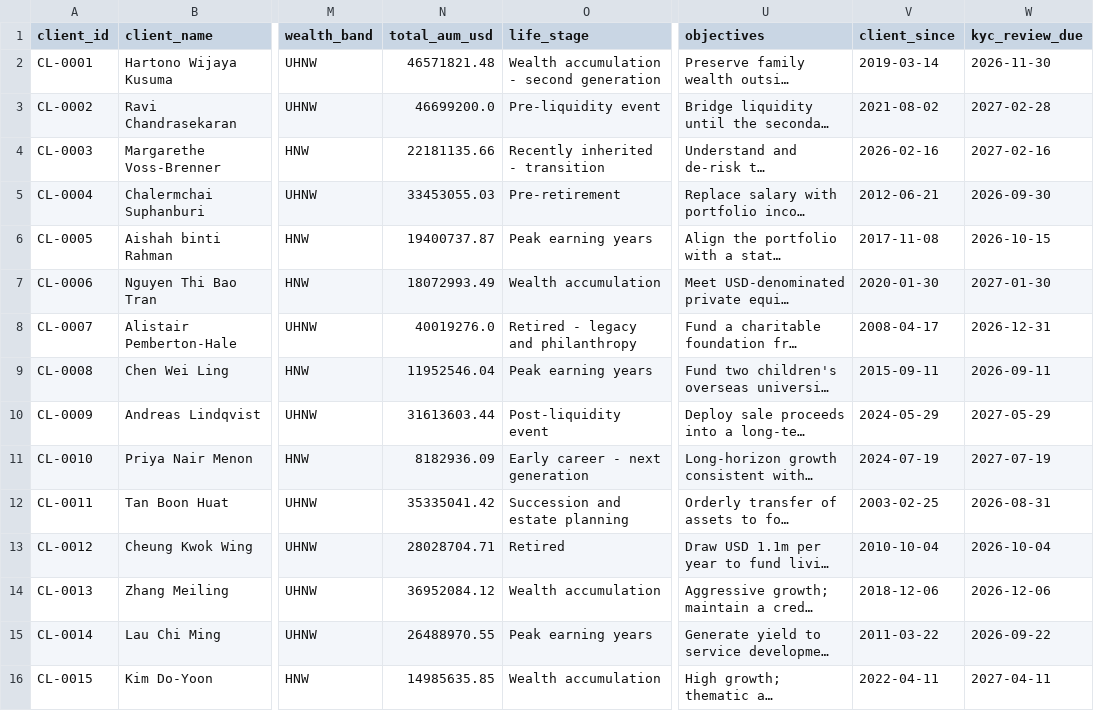
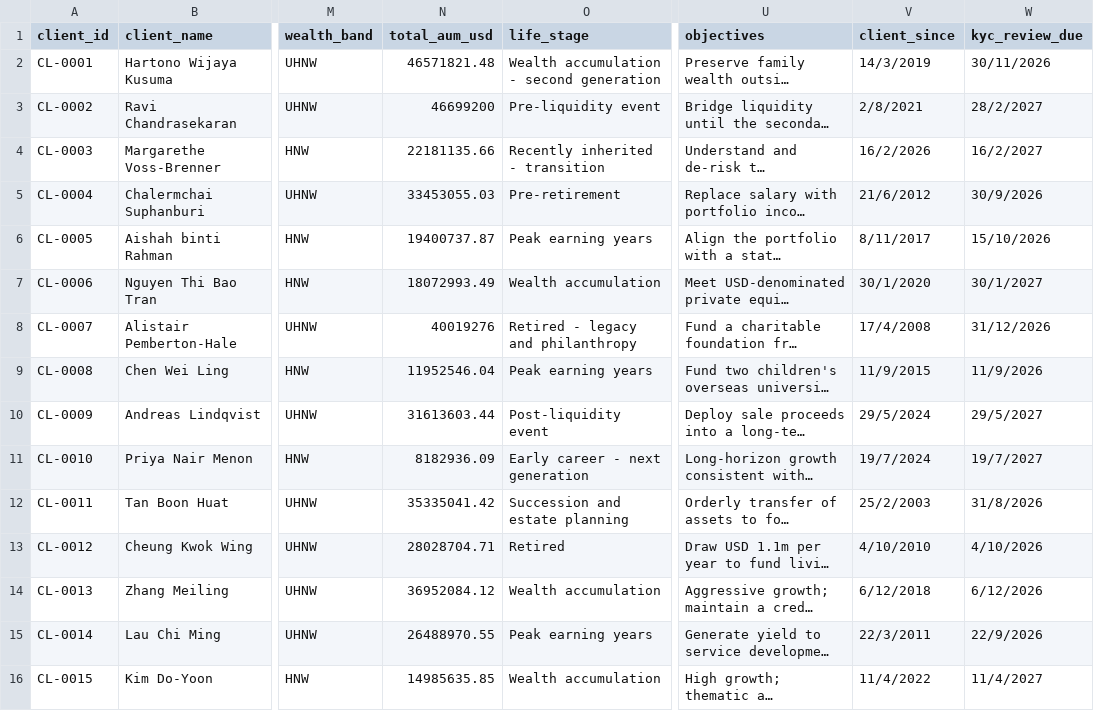
Before and after one commit to alvin20003030/singhack2026, a CSV file: data/clients.csv, drawn as a sheet; only a part is shown, gaps mark what is left out; long unchanged cells end in …; the diff covers the shown part only; the diff names each change by its address in the sheet, - before the commit and + after, or states it on an @@ line.

```diff
--- a/data/clients.csv
+++ b/data/clients.csv
-V2 (client_since): 2019-03-14
+V2 (client_since): 14/3/2019
-W2 (kyc_review_due): 2026-11-30
+W2 (kyc_review_due): 30/11/2026
-N3 (total_aum_usd): 46699200.0
+N3 (total_aum_usd): 46699200
-V3 (client_since): 2021-08-02
+V3 (client_since): 2/8/2021
-W3 (kyc_review_due): 2027-02-28
+W3 (kyc_review_due): 28/2/2027
-V4 (client_since): 2026-02-16
+V4 (client_since): 16/2/2026
-W4 (kyc_review_due): 2027-02-16
+W4 (kyc_review_due): 16/2/2027
-V5 (client_since): 2012-06-21
+V5 (client_since): 21/6/2012
-W5 (kyc_review_due): 2026-09-30
+W5 (kyc_review_due): 30/9/2026
-V6 (client_since): 2017-11-08
+V6 (client_since): 8/11/2017
-W6 (kyc_review_due): 2026-10-15
+W6 (kyc_review_due): 15/10/2026
-V7 (client_since): 2020-01-30
+V7 (client_since): 30/1/2020
-W7 (kyc_review_due): 2027-01-30
+W7 (kyc_review_due): 30/1/2027
-N8 (total_aum_usd): 40019276.0
+N8 (total_aum_usd): 40019276
-V8 (client_since): 2008-04-17
+V8 (client_since): 17/4/2008
-W8 (kyc_review_due): 2026-12-31
+W8 (kyc_review_due): 31/12/2026
-V9 (client_since): 2015-09-11
+V9 (client_since): 11/9/2015
-W9 (kyc_review_due): 2026-09-11
+W9 (kyc_review_due): 11/9/2026
-V10 (client_since): 2024-05-29
+V10 (client_since): 29/5/2024
-W10 (kyc_review_due): 2027-05-29
+W10 (kyc_review_due): 29/5/2027
-V11 (client_since): 2024-07-19
+V11 (client_since): 19/7/2024
-W11 (kyc_review_due): 2027-07-19
+W11 (kyc_review_due): 19/7/2027
-V12 (client_since): 2003-02-25
+V12 (client_since): 25/2/2003
-W12 (kyc_review_due): 2026-08-31
+W12 (kyc_review_due): 31/8/2026
-V13 (client_since): 2010-10-04
+V13 (client_since): 4/10/2010
-W13 (kyc_review_due): 2026-10-04
+W13 (kyc_review_due): 4/10/2026
-V14 (client_since): 2018-12-06
+V14 (client_since): 6/12/2018
-W14 (kyc_review_due): 2026-12-06
+W14 (kyc_review_due): 6/12/2026
-V15 (client_since): 2011-03-22
+V15 (client_since): 22/3/2011
-W15 (kyc_review_due): 2026-09-22
+W15 (kyc_review_due): 22/9/2026
-V16 (client_since): 2022-04-11
+V16 (client_since): 11/4/2022
-W16 (kyc_review_due): 2027-04-11
+W16 (kyc_review_due): 11/4/2027
```
Also changed, not shown: 11 edited cells elsewhere in this file, 2 other files.
